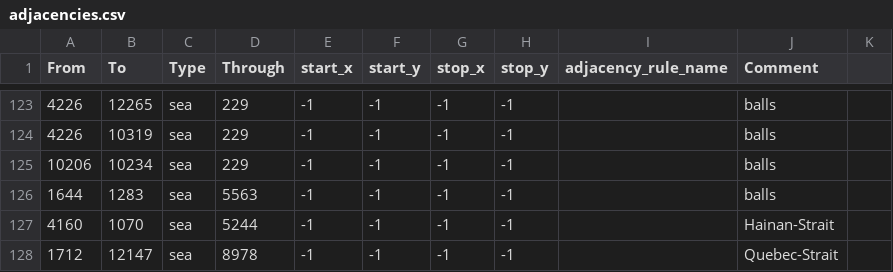
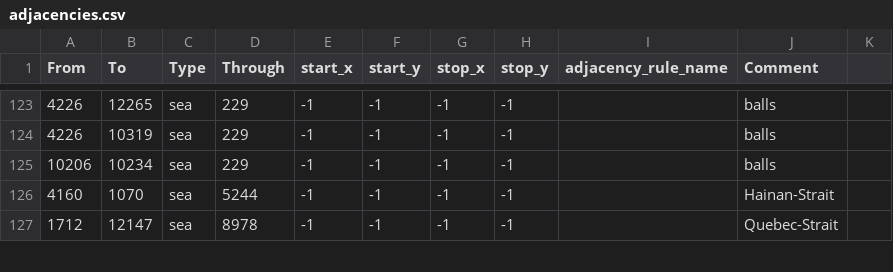
Before and after one commit to AtaKemal1/bup_mod_3, a CSV file: map/adjacencies.csv, drawn as a sheet; only a part is shown, gaps mark what is left out; the diff names each change by its address in the sheet, - before the commit and + after, or states it on an @@ line.

```diff
--- a/map/adjacencies.csv
+++ b/map/adjacencies.csv
-row 126: 1644 | 1283 | sea | 5563 | -1 | -1 | -1 | -1 |  | balls
```
Also changed, not shown: 1 other file.
